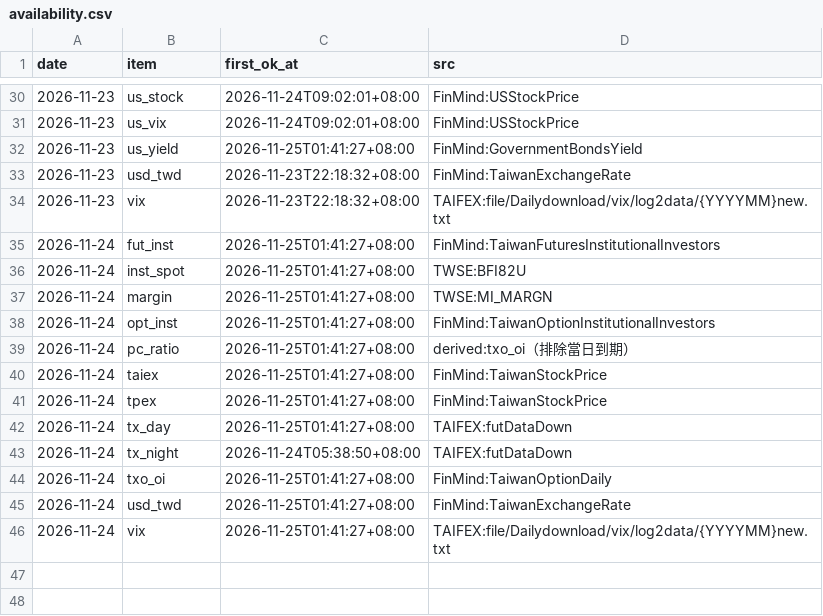
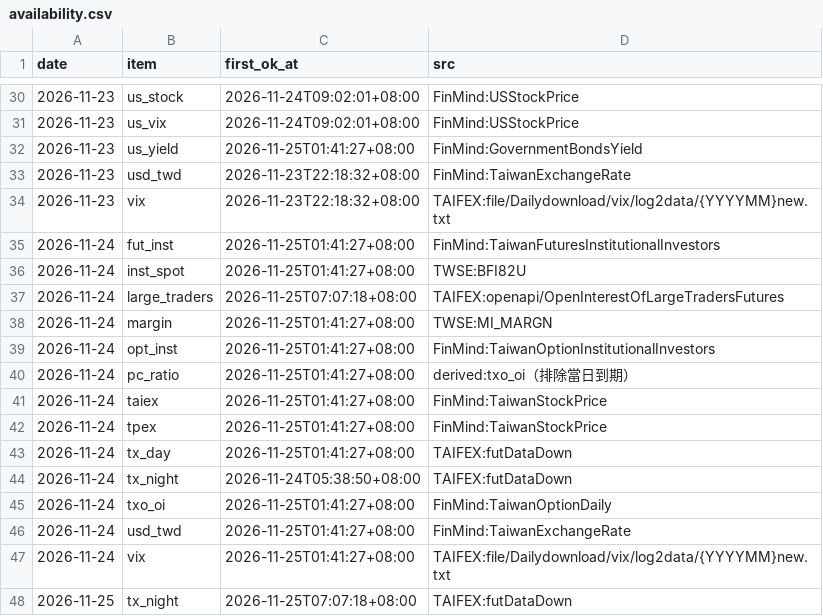
Before and after one commit to hankna/tw-data-pool, a CSV file: series/availability.csv, drawn as a sheet; only a part is shown, gaps mark what is left out; the diff names each change by its address in the sheet, - before the commit and + after, or states it on an @@ line.

```diff
--- a/series/availability.csv
+++ b/series/availability.csv
+row 37: 2026-11-24 | large_traders | 2026-11-25T07:07:18+08:00 | TAIFEX:openapi/OpenInterestOfLargeTradersFutures
+row 48: 2026-11-25 | tx_night | 2026-11-25T07:07:18+08:00 | TAIFEX:futDataDown
```
Also changed, not shown: logs/run_log.csv, 2 other files.
